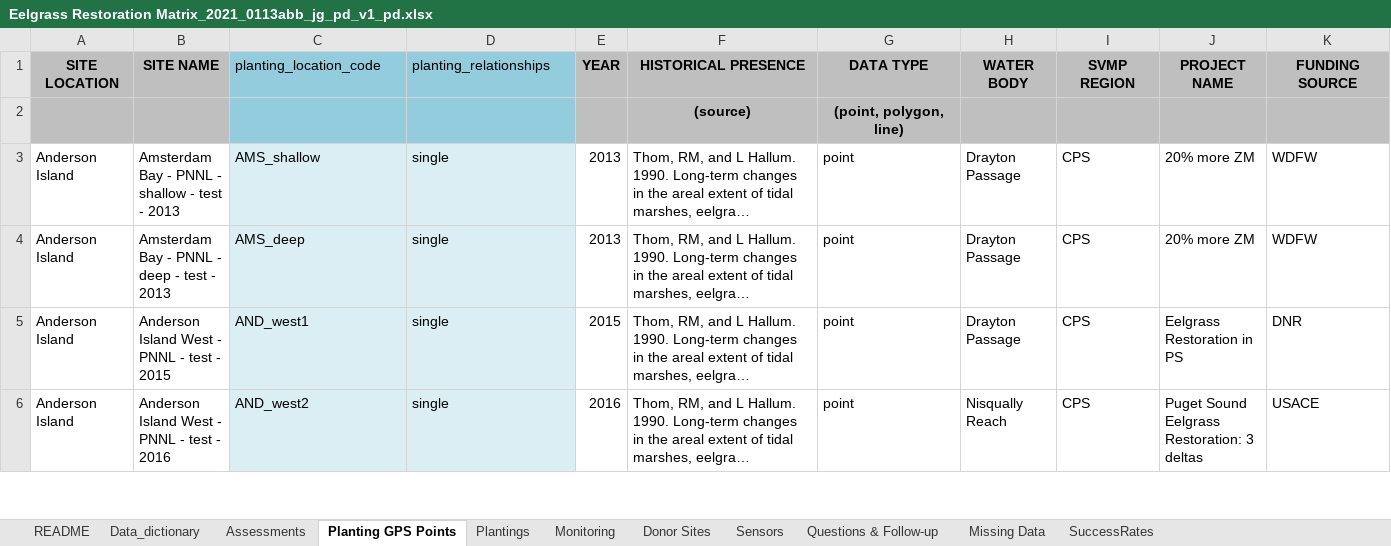
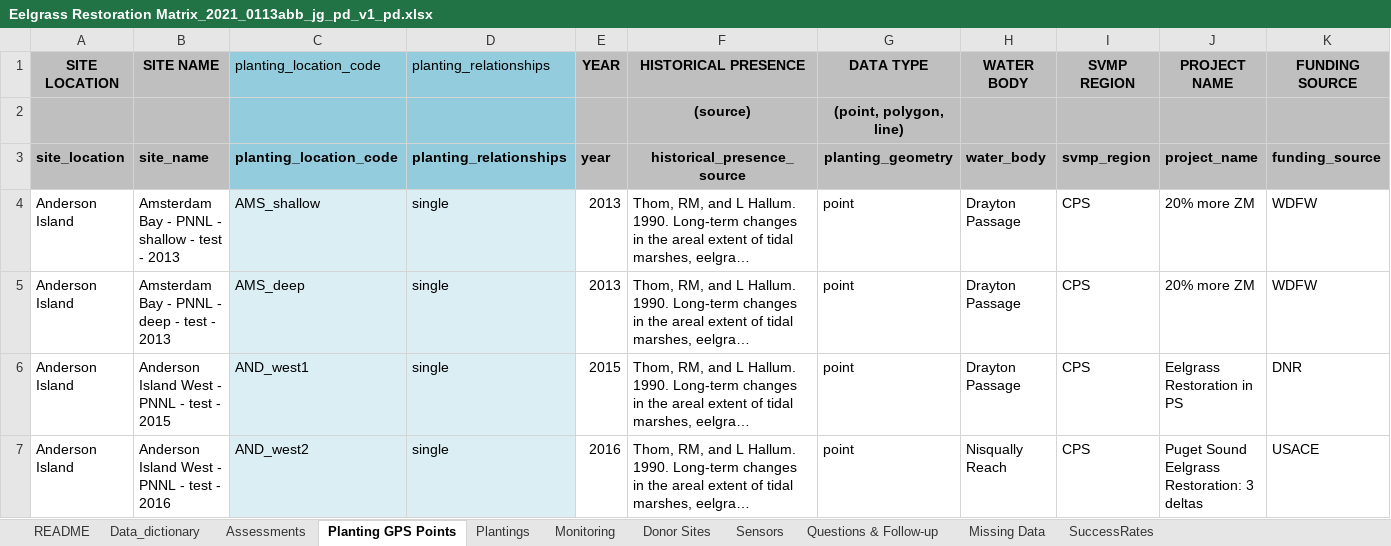
Before and after one commit to WA-Nearshore/seagrass-restoration-processing, an Excel workbook: source_data/Eelgrass Restoration Matrix_2021_0113abb_jg_pd_v1_pd.xlsx, sheet Planting GPS Points, drawn as a sheet; only a part is shown; long unchanged cells end in …; values as stored, in another font and other column widths than the file's, no borders; rows hold the shown columns only; the diff names each change by its address in the sheet, - before the commit and + after, or states it on an @@ line.

```diff
--- a/source_data/Eelgrass Restoration Matrix_2021_0113abb_jg_pd_v1_pd.xlsx (sheet Planting GPS Points)
+++ b/source_data/Eelgrass Restoration Matrix_2021_0113abb_jg_pd_v1_pd.xlsx (sheet Planting GPS Points)
+row 3: site_location | site_name | planting_location_code | planting_relationships | year | historical_presence_source | planting_geometry | water_body | svmp_region | project_name | funding_source
```
Also changed, not shown: sheet Plantings, formulas that keep their value, 7 other files.
